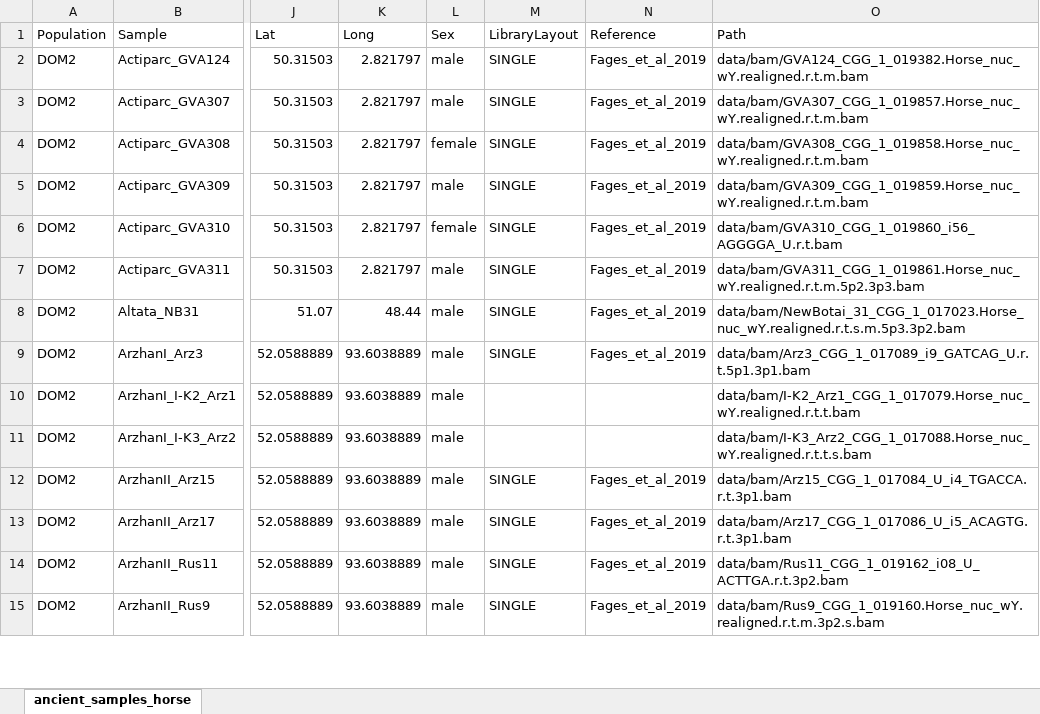
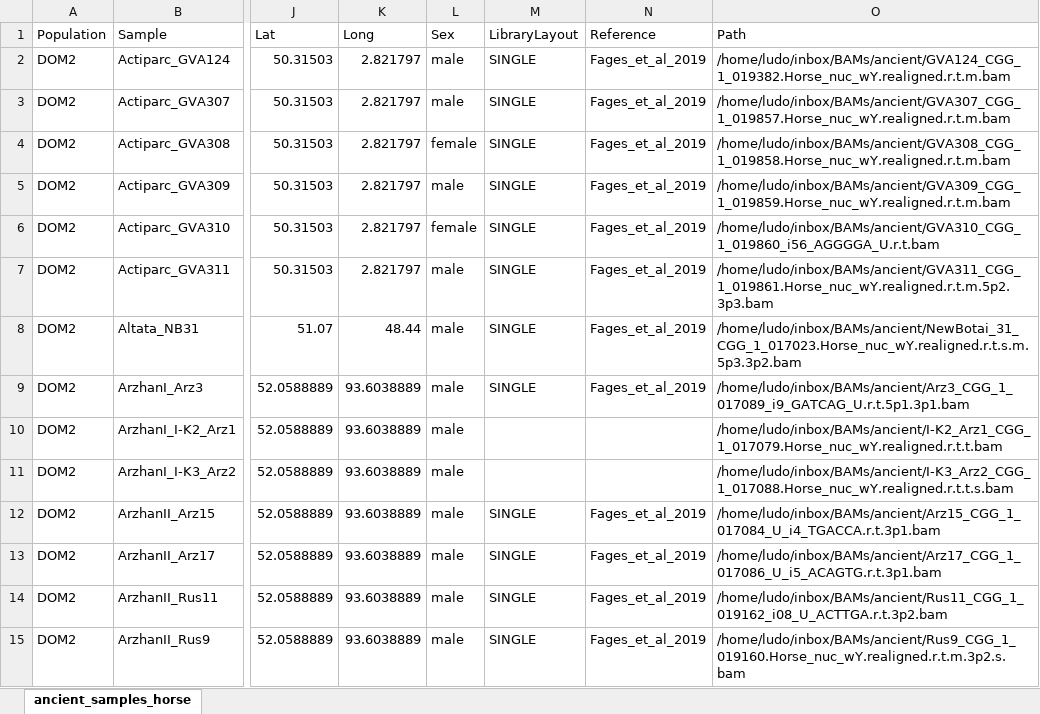
Before and after one commit to ekirving/alleletraj, an Excel workbook: data/ancient_samples_horse.xlsx, sheet ancient_samples_horse, drawn as a sheet; only a part is shown, gaps mark what is left out; values as stored, in another font and other column widths than the file's, no borders; the diff covers the shown part only; the diff names each change by its address in the sheet, - before the commit and + after, or states it on an @@ line.

```diff
--- a/data/ancient_samples_horse.xlsx (sheet ancient_samples_horse)
+++ b/data/ancient_samples_horse.xlsx (sheet ancient_samples_horse)
-O2 (Path): data/bam/GVA124_CGG_1_019382.Horse_nuc_wY.realigned.r.t.m.bam
+O2 (Path): /home/ludo/inbox/BAMs/ancient/GVA124_CGG_1_019382.Horse_nuc_wY.realigned.r.t.m.bam
-O3 (Path): data/bam/GVA307_CGG_1_019857.Horse_nuc_wY.realigned.r.t.m.bam
+O3 (Path): /home/ludo/inbox/BAMs/ancient/GVA307_CGG_1_019857.Horse_nuc_wY.realigned.r.t.m.bam
-O4 (Path): data/bam/GVA308_CGG_1_019858.Horse_nuc_wY.realigned.r.t.m.bam
+O4 (Path): /home/ludo/inbox/BAMs/ancient/GVA308_CGG_1_019858.Horse_nuc_wY.realigned.r.t.m.bam
-O5 (Path): data/bam/GVA309_CGG_1_019859.Horse_nuc_wY.realigned.r.t.m.bam
+O5 (Path): /home/ludo/inbox/BAMs/ancient/GVA309_CGG_1_019859.Horse_nuc_wY.realigned.r.t.m.bam
-O6 (Path): data/bam/GVA310_CGG_1_019860_i56_AGGGGA_U.r.t.bam
+O6 (Path): /home/ludo/inbox/BAMs/ancient/GVA310_CGG_1_019860_i56_AGGGGA_U.r.t.bam
-O7 (Path): data/bam/GVA311_CGG_1_019861.Horse_nuc_wY.realigned.r.t.m.5p2.3p3.bam
+O7 (Path): /home/ludo/inbox/BAMs/ancient/GVA311_CGG_1_019861.Horse_nuc_wY.realigned.r.t.m.5p2.3p3.bam
-O8 (Path): data/bam/NewBotai_31_CGG_1_017023.Horse_nuc_wY.realigned.r.t.s.m.5p3.3p2.bam
+O8 (Path): /home/ludo/inbox/BAMs/ancient/NewBotai_31_CGG_1_017023.Horse_nuc_wY.realigned.r.t.s.m.5p3.3p2.bam
-O9 (Path): data/bam/Arz3_CGG_1_017089_i9_GATCAG_U.r.t.5p1.3p1.bam
+O9 (Path): /home/ludo/inbox/BAMs/ancient/Arz3_CGG_1_017089_i9_GATCAG_U.r.t.5p1.3p1.bam
-O10 (Path): data/bam/I-K2_Arz1_CGG_1_017079.Horse_nuc_wY.realigned.r.t.t.bam
+O10 (Path): /home/ludo/inbox/BAMs/ancient/I-K2_Arz1_CGG_1_017079.Horse_nuc_wY.realigned.r.t.t.bam
-O11 (Path): data/bam/I-K3_Arz2_CGG_1_017088.Horse_nuc_wY.realigned.r.t.t.s.bam
+O11 (Path): /home/ludo/inbox/BAMs/ancient/I-K3_Arz2_CGG_1_017088.Horse_nuc_wY.realigned.r.t.t.s.bam
-O12 (Path): data/bam/Arz15_CGG_1_017084_U_i4_TGACCA.r.t.3p1.bam
+O12 (Path): /home/ludo/inbox/BAMs/ancient/Arz15_CGG_1_017084_U_i4_TGACCA.r.t.3p1.bam
-O13 (Path): data/bam/Arz17_CGG_1_017086_U_i5_ACAGTG.r.t.3p1.bam
+O13 (Path): /home/ludo/inbox/BAMs/ancient/Arz17_CGG_1_017086_U_i5_ACAGTG.r.t.3p1.bam
-O14 (Path): data/bam/Rus11_CGG_1_019162_i08_U_ACTTGA.r.t.3p2.bam
+O14 (Path): /home/ludo/inbox/BAMs/ancient/Rus11_CGG_1_019162_i08_U_ACTTGA.r.t.3p2.bam
-O15 (Path): data/bam/Rus9_CGG_1_019160.Horse_nuc_wY.realigned.r.t.m.3p2.s.bam
+O15 (Path): /home/ludo/inbox/BAMs/ancient/Rus9_CGG_1_019160.Horse_nuc_wY.realigned.r.t.m.3p2.s.bam
```
Also changed, not shown: 232 edited cells elsewhere in this sheet, 4 other files.
